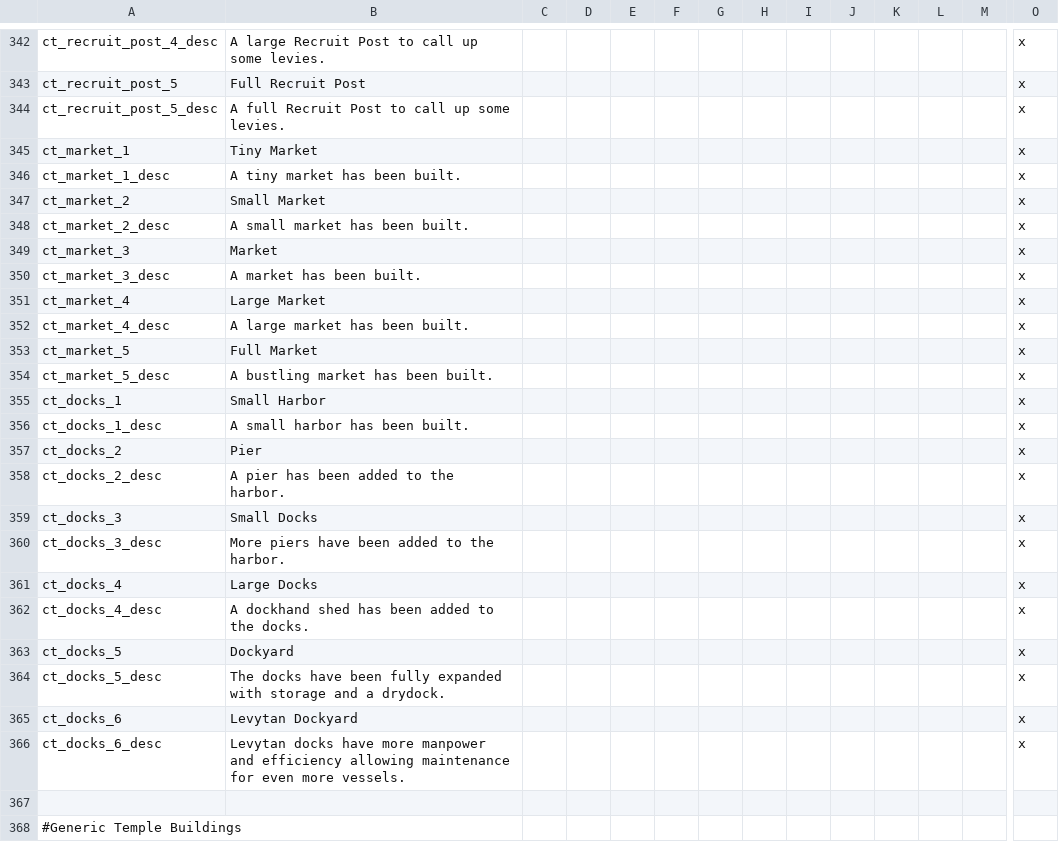
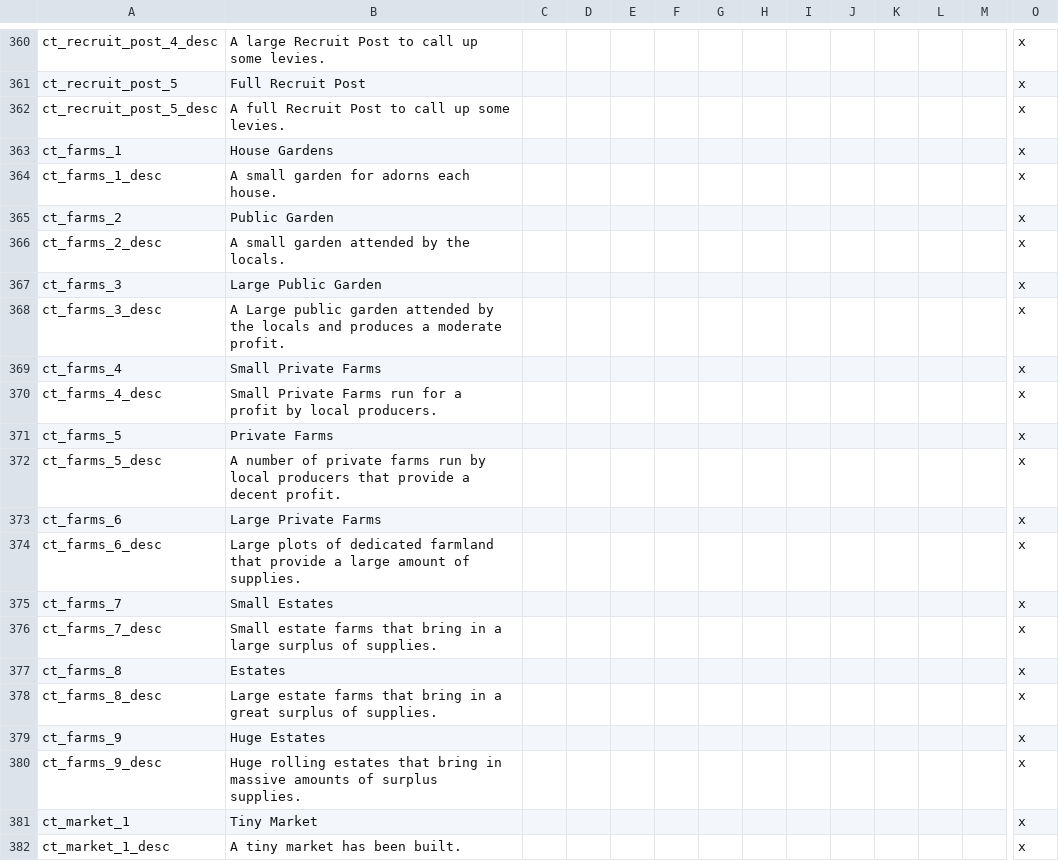
Before and after one commit to SinStar87/Goshen-Sagas, a CSV file: Goshen Sagas/localisation/goshen_buildings_loc.csv, drawn as a sheet; only a part is shown, gaps mark what is left out; the shorter side is filled out with more unchanged rows; rows hold the shown columns only; the diff covers the shown part only; the diff names each change by its address in the sheet, - before the commit and + after, or states it on an @@ line.

Commit message:
Add Farms to the buildings

```diff
--- a/Goshen Sagas/localisation/goshen_buildings_loc.csv
+++ b/Goshen Sagas/localisation/goshen_buildings_loc.csv
+row 363: ct_farms_1 | House Gardens |  |  |  |  |  |  |  |  |  |  |  | x
+row 364: ct_farms_1_desc | A small garden for adorns each house. |  |  |  |  |  |  |  |  |  |  |  | x
+row 365: ct_farms_2 | Public Garden |  |  |  |  |  |  |  |  |  |  |  | x
+row 366: ct_farms_2_desc | A small garden attended by the locals. |  |  |  |  |  |  |  |  |  |  |  | x
+row 367: ct_farms_3 | Large Public Garden |  |  |  |  |  |  |  |  |  |  |  | x
+row 368: ct_farms_3_desc | A Large public garden attended by the locals and produces a moderate profit. |  |  |  |  |  |  |  |  |  |  |  | x
+row 369: ct_farms_4 | Small Private Farms |  |  |  |  |  |  |  |  |  |  |  | x
+row 370: ct_farms_4_desc | Small Private Farms run for a profit by local producers. |  |  |  |  |  |  |  |  |  |  |  | x
+row 371: ct_farms_5 | Private Farms |  |  |  |  |  |  |  |  |  |  |  | x
+row 372: ct_farms_5_desc | A number of private farms run by local producers that provide a decent profit. |  |  |  |  |  |  |  |  |  |  |  | x
+row 373: ct_farms_6 | Large Private Farms |  |  |  |  |  |  |  |  |  |  |  | x
+row 374: ct_farms_6_desc | Large plots of dedicated farmland that provide a large amount of supplies. |  |  |  |  |  |  |  |  |  |  |  | x
+row 375: ct_farms_7 | Small Estates |  |  |  |  |  |  |  |  |  |  |  | x
+row 376: ct_farms_7_desc | Small estate farms that bring in a large surplus of supplies. |  |  |  |  |  |  |  |  |  |  |  | x
+row 377: ct_farms_8 | Estates |  |  |  |  |  |  |  |  |  |  |  | x
+row 378: ct_farms_8_desc | Large estate farms that bring in a great surplus of supplies. |  |  |  |  |  |  |  |  |  |  |  | x
+row 379: ct_farms_9 | Huge Estates |  |  |  |  |  |  |  |  |  |  |  | x
+row 380: ct_farms_9_desc | Huge rolling estates that bring in massive amounts of surplus supplies. |  |  |  |  |  |  |  |  |  |  |  | x
```
Also changed, not shown: 36 added rows elsewhere in this file, 3 other files.
